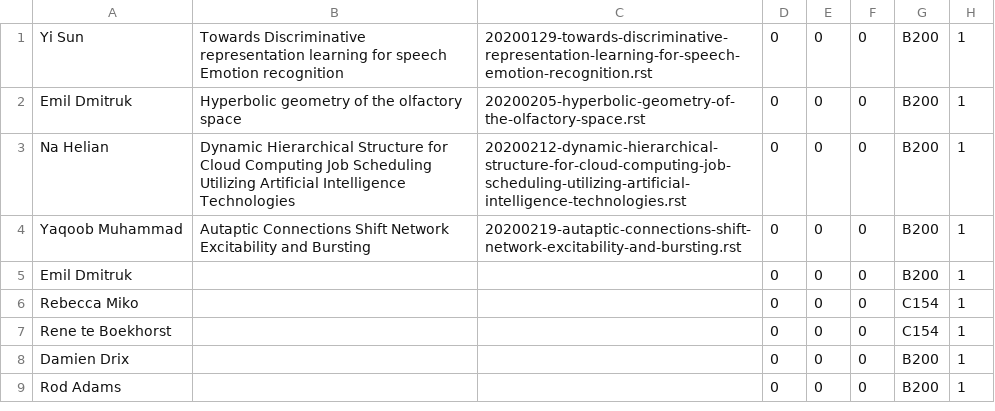
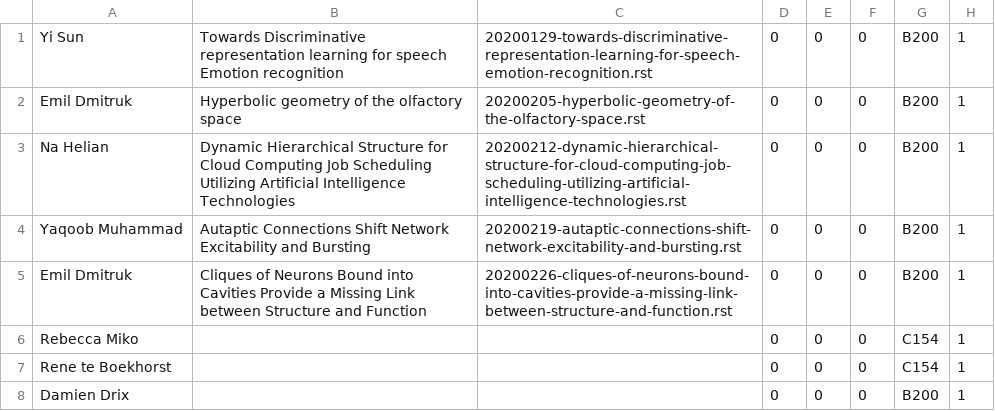
Before and after one commit to UHBiocomputation/UH-biocomputation-web, a CSV file: scripts/rota-data-2020.csv, drawn as a sheet; only a part is shown; the shorter side is filled out with more unchanged rows.

```diff
--- a/scripts/rota-data-2020.csv
+++ b/scripts/rota-data-2020.csv
@@ -4,3 +4,3 @@ Na Helian,"Dynamic Hierarchical Structure for Cloud Computing Job Scheduling Uti
 Yaqoob Muhammad,"Autaptic Connections Shift Network Excitability and Bursting","20200219-autaptic-connections-shift-network-excitability-and-bursting.rst",0,0,0,B200,1
-Emil Dmitruk  ,"","",0,0,0,B200,1
+Emil Dmitruk,"Cliques of Neurons Bound into Cavities Provide a Missing Link between Structure and Function","20200226-cliques-of-neurons-bound-into-cavities-provide-a-missing-link-between-structure-and-function.rst",0,0,0,B200,1
 Rebecca Miko,"","",0,0,0,C154,1
```
Also changed, not shown: 4 other files.
